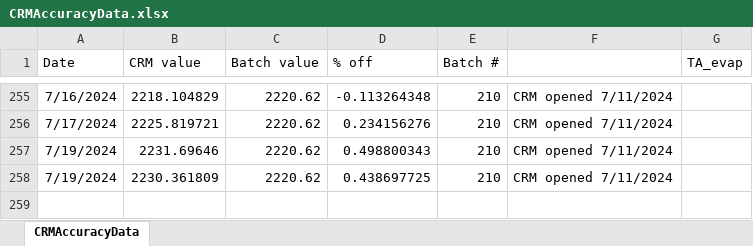
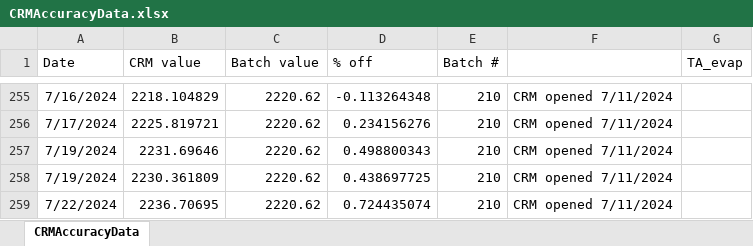
Before and after one commit to SilbigerLab/Titrator, an Excel workbook: Data/CRMAccuracyData.xlsx, sheet CRMAccuracyData, drawn as a sheet; only a part is shown, gaps mark what is left out; values as stored, in another font and other column widths than the file's, no borders; the diff names each change by its address in the sheet, - before the commit and + after, or states it on an @@ line.

```diff
--- a/Data/CRMAccuracyData.xlsx (sheet CRMAccuracyData)
+++ b/Data/CRMAccuracyData.xlsx (sheet CRMAccuracyData)
+row 259: 7/22/2024 | 2236.70695 | 2220.62 | 0.724435074 | 210 | CRM opened 7/11/2024
```
Also changed, not shown: 9 other files.
